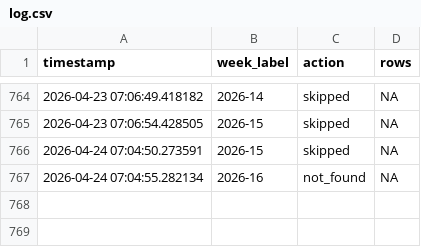
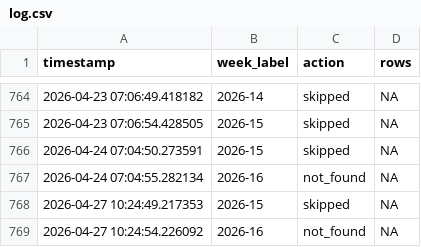
Before and after one commit to ryomakom-en/infectious_diseases_trend, a CSV file: logs/log.csv, drawn as a sheet; only a part is shown, gaps mark what is left out; the diff names each change by its address in the sheet, - before the commit and + after, or states it on an @@ line.

```diff
--- a/logs/log.csv
+++ b/logs/log.csv
+row 768: 2026-04-27 10:24:49.217353 | 2026-15 | skipped | NA
+row 769: 2026-04-27 10:24:54.226092 | 2026-16 | not_found | NA
```
